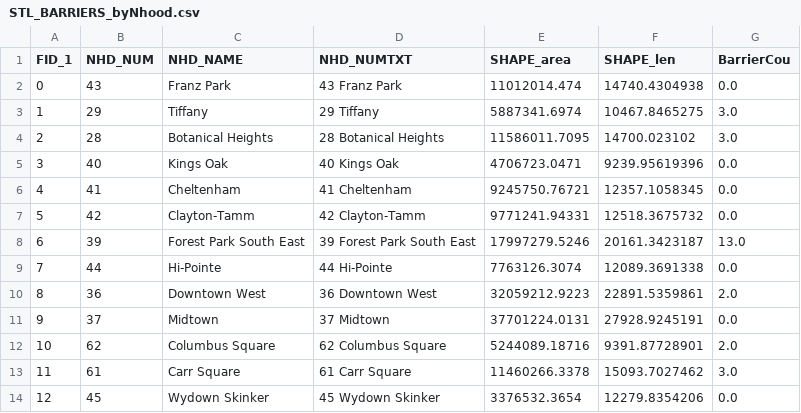
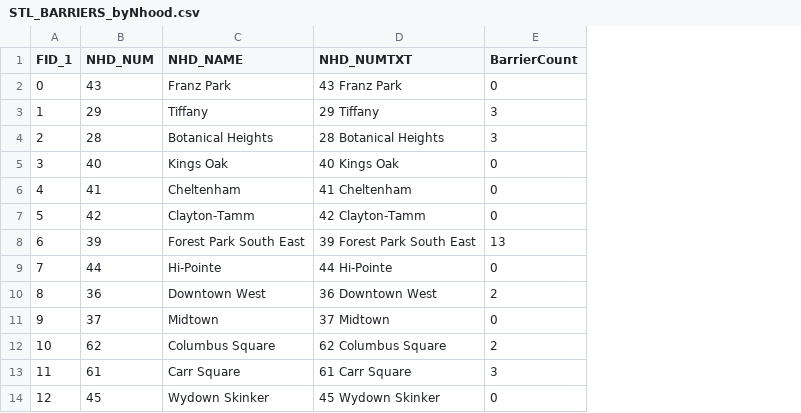
Before and after one commit to PrenerLab/BarriersLocating, a CSV file: spatialData/06_tabularData/STL_BARRIERS_byNhood.csv, drawn as a sheet; only a part is shown; removed rows and columns are numbered as before the commit, all else as after; the diff names each change by its address in the sheet, - before the commit and + after, or states it on an @@ line.

Commit message:
add grids / update joined tables

```diff
--- a/spatialData/06_tabularData/STL_BARRIERS_byNhood.csv
+++ b/spatialData/06_tabularData/STL_BARRIERS_byNhood.csv
-column E (SHAPE_area), rows 2-14: 11012014.474 | 5887341.6974 | 11586011.7095 | 4706723.0471 | 9245750.76721 | 9771241.94331 | 17997279.5246 | 7763126.3074 | 32059212.9223 | 37701224.0131 | 5244089.18716 | 11460266.3378 | 3376532.3654
-column F (SHAPE_len), rows 2-14: 14740.4304938 | 10467.8465275 | 14700.023102 | 9239.95619396 | 12357.1058345 | 12518.3675732 | 20161.3423187 | 12089.3691338 | 22891.5359861 | 27928.9245191 | 9391.87728901 | 15093.7027462 | 12279.8354206
-column G (BarrierCou), rows 2-14: 0.0 | 3.0 | 3.0 | 0.0 | 0.0 | 0.0 | 13.0 | 0.0 | 2.0 | 0.0 | 2.0 | 3.0 | 0.0
+column E (BarrierCount), rows 2-14: 0 | 3 | 3 | 0 | 0 | 0 | 13 | 0 | 2 | 0 | 2 | 3 | 0
```
Also changed, not shown: spatialData/06_tabularData/STL_BARRIERS_byWard10.csv, 11 other files.
